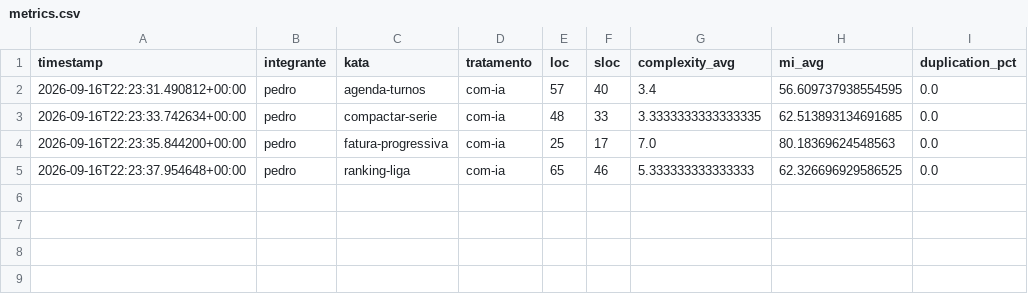
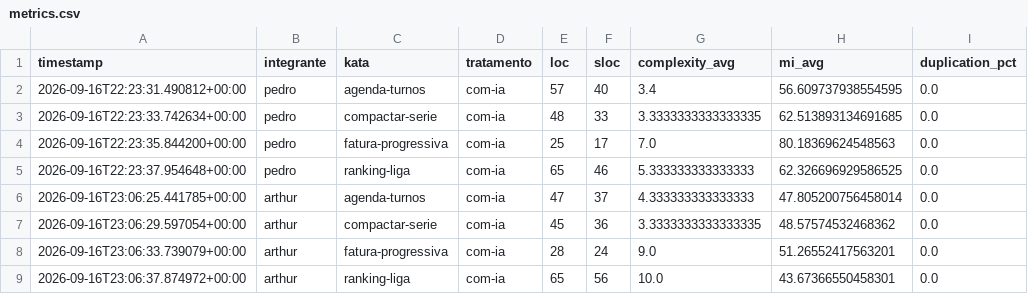
Before and after one commit to arthies2323/lab02-ia-vs-codificacao-manual, a CSV file: data/metrics.csv, drawn as a sheet; the diff names each change by its address in the sheet, - before the commit and + after, or states it on an @@ line.

Commit message:
#14 executa os 4 trials com-ia (arthur)
Resolve agenda-turnos, compactar-serie, fatura-progressiva e
ranking-liga com assistente de IA, um trial por vez via timer.py,
seguido de collect_static_metrics.py sobre cada slot. 41/41 testes
de aceitacao passando. Resultados em data/timings.csv e
data/metrics.csv.

```diff
--- a/data/metrics.csv
+++ b/data/metrics.csv
+row 6: 2026-09-16T23:06:25.441785+00:00 | arthur | agenda-turnos | com-ia | 47 | 37 | 4.333333333333333 | 47.805200756458014 | 0.0
+row 7: 2026-09-16T23:06:29.597054+00:00 | arthur | compactar-serie | com-ia | 45 | 36 | 3.3333333333333335 | 48.57574532468362 | 0.0
+row 8: 2026-09-16T23:06:33.739079+00:00 | arthur | fatura-progressiva | com-ia | 28 | 24 | 9.0 | 51.26552417563201 | 0.0
+row 9: 2026-09-16T23:06:37.874972+00:00 | arthur | ranking-liga | com-ia | 65 | 56 | 10.0 | 43.67366550458301 | 0.0
```
Also changed, not shown: data/timings.csv, 4 other files.
